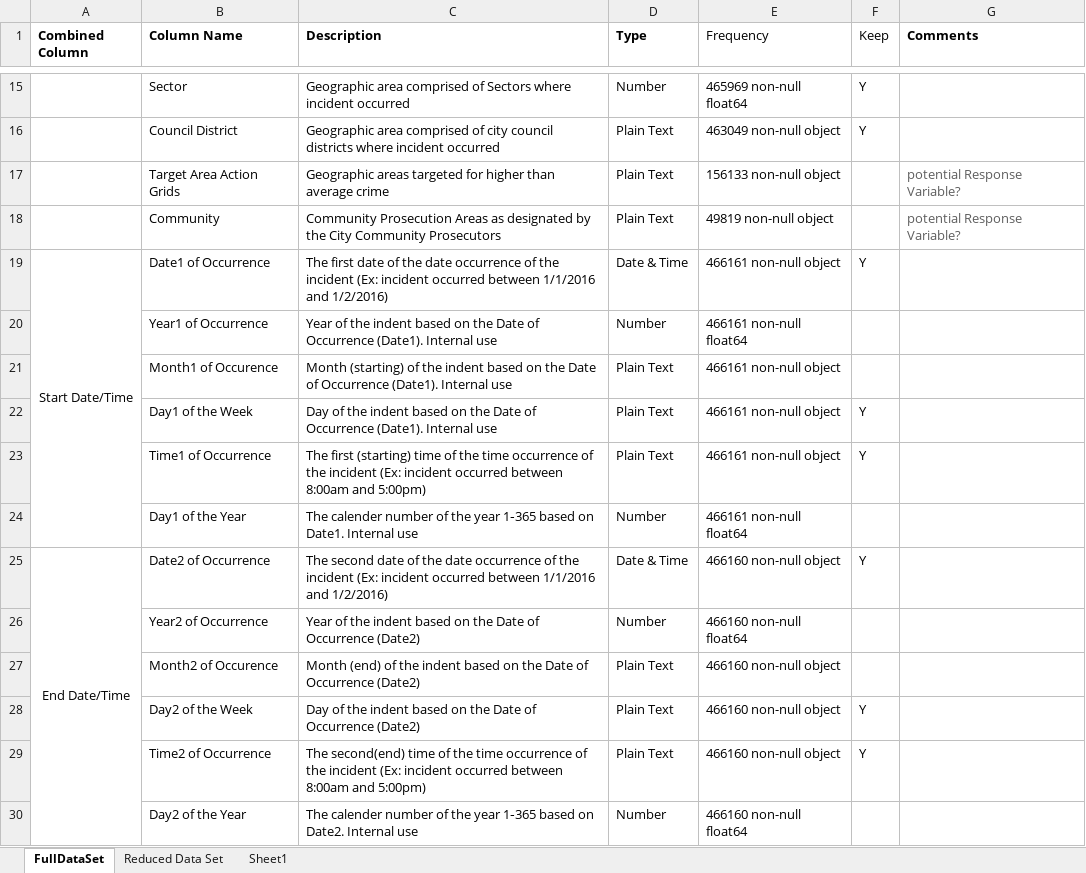
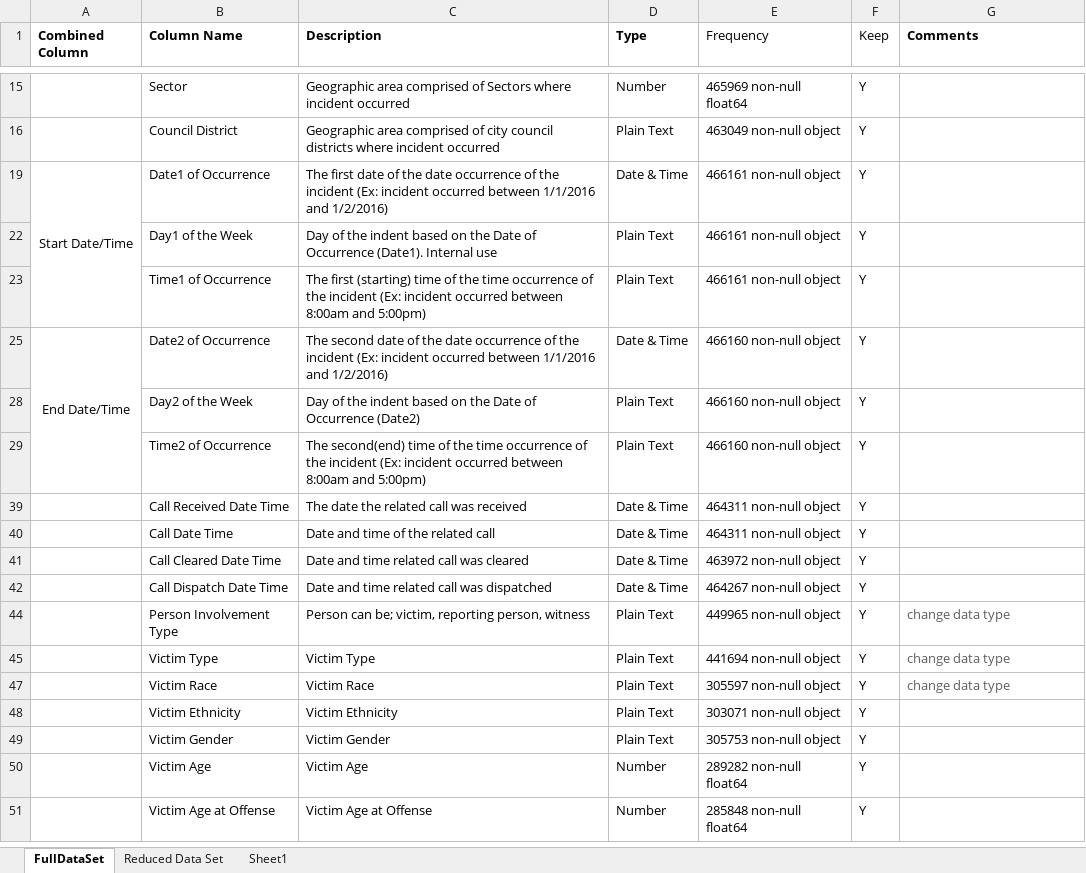
Before and after one commit to chaoshunh/MSDS7331-Data-Mining, an Excel workbook: Dallas_Crime_Data_Definition.xlsx, sheet FullDataSet, drawn as a sheet; only a part is shown, gaps mark what is left out; the shorter side is filled out with more unchanged rows; values as stored, in another font and other column widths than the file's, no borders; the diff covers the shown part only; the diff names each change by its address in the sheet, - before the commit and + after, or states it on an @@ line.

Commit message:
update

```diff
--- a/Dallas_Crime_Data_Definition.xlsx (sheet FullDataSet)
+++ b/Dallas_Crime_Data_Definition.xlsx (sheet FullDataSet)
@@ row 17 hidden:  | Target Area Action Grids | Geographic areas targeted for higher than average crime | Plain Text | 156133 non-null object |  | potential Response Variable? @@
@@ row 18 hidden:  | Community | Community Prosecution Areas as designated by the City Community Prosecutors | Plain Text | 49819 non-null object |  | potential Response Variable? @@
@@ row 20 hidden:  | Year1 of Occurrence | Year of the indent based on the Date of Occurrence (Date1). Internal use | Number | 466161 non-null float64 @@
@@ row 21 hidden:  | Month1 of Occurence | Month (starting) of the indent based on the Date of Occurrence (Date1). Internal use | Plain Text | 466161 non-null object @@
@@ row 24 hidden:  | Day1 of the Year | The calender number of the year 1‐365 based on Date1. Internal use | Number | 466161 non-null float64 @@
@@ row 26 hidden:  | Year2 of Occurrence | Year of the indent based on the Date of Occurrence (Date2) | Number | 466160 non-null float64 @@
@@ row 27 hidden:  | Month2 of Occurence | Month (end) of the indent based on the Date of Occurrence (Date2) | Plain Text | 466160 non-null object @@
@@ row 30 hidden:  | Day2 of the Year | The calender number of the year 1‐365 based on Date2. Internal use | Number | 466160 non-null float64 @@
```
Also changed, not shown: 50 hidden or unhidden rows elsewhere in this sheet.
